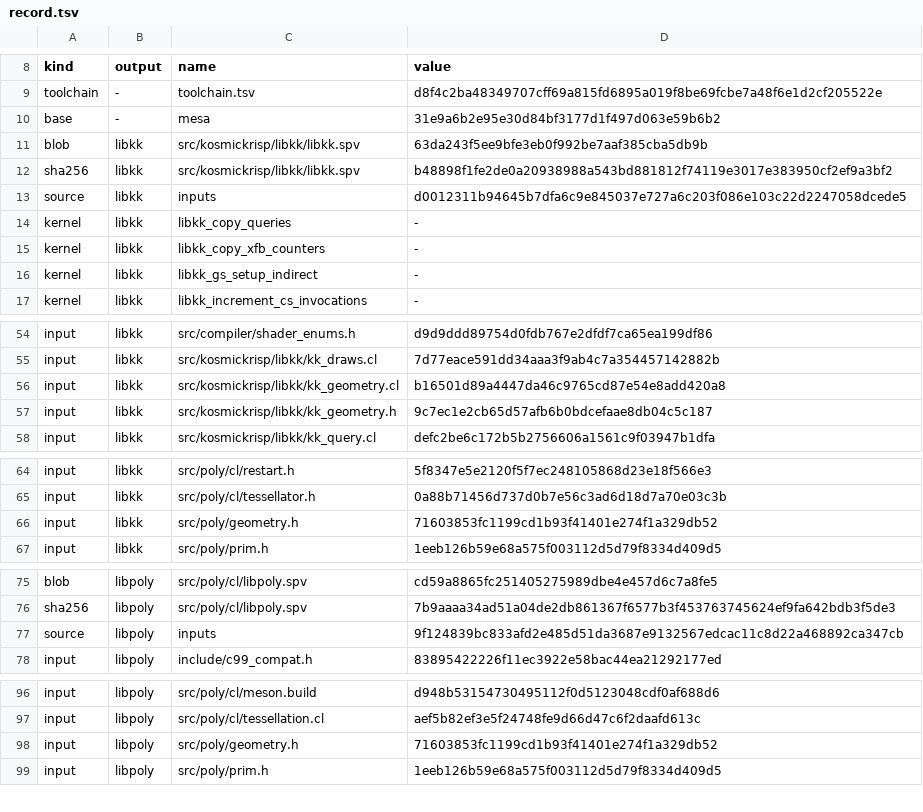
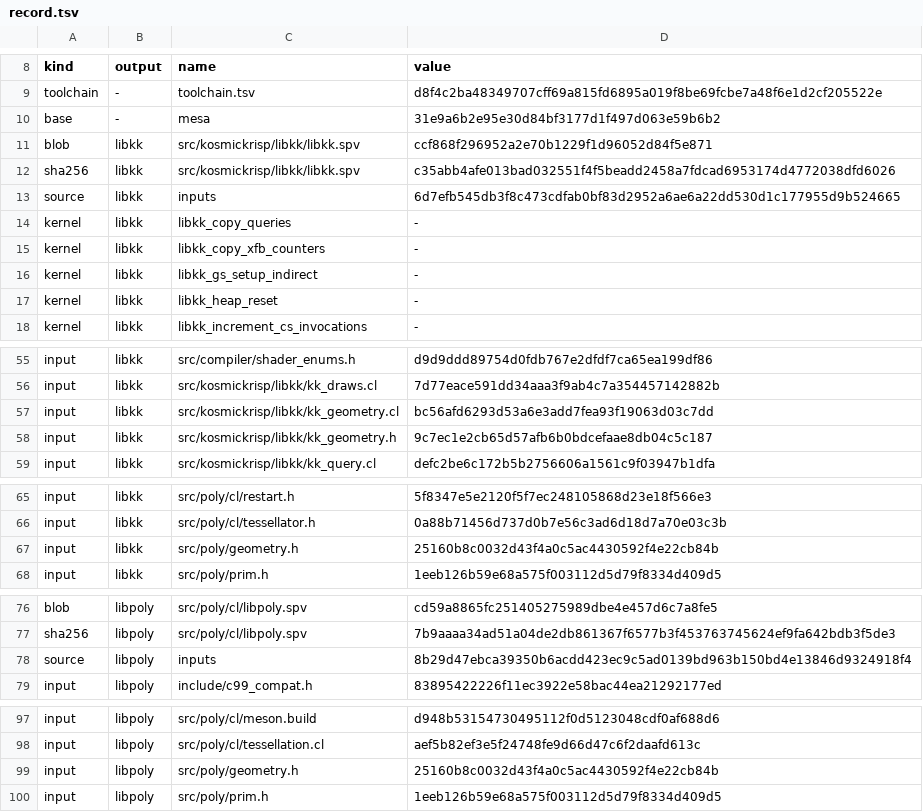
Before and after one commit to 1972nollus/Kernarium, a TSV file: dependencies/kosmickrisp-spirv/record.tsv, drawn as a sheet; only a part is shown, gaps mark what is left out.

```diff
--- a/dependencies/kosmickrisp-spirv/record.tsv
+++ b/dependencies/kosmickrisp-spirv/record.tsv
@@ -10,5 +10,5 @@ toolchain	-	toolchain.tsv	d8f4c2ba48349707cff69a815fd6895a019f8be69fcbe7a48f6e1d
 base	-	mesa	31e9a6b2e95e30d84bf3177d1f497d063e59b6b2
-blob	libkk	src/kosmickrisp/libkk/libkk.spv	63da243f5ee9bfe3eb0f992be7aaf385cba5db9b
-sha256	libkk	src/kosmickrisp/libkk/libkk.spv	b48898f1fe2de0a20938988a543bd881812f74119e3017e383950cf2ef9a3bf2
-source	libkk	inputs	d0012311b94645b7dfa6c9e845037e727a6c203f086e103c22d2247058dcede5
+blob	libkk	src/kosmickrisp/libkk/libkk.spv	ccf868f296952a2e70b1229f1d96052d84f5e871
+sha256	libkk	src/kosmickrisp/libkk/libkk.spv	c35abb4afe013bad032551f4f5beadd2458a7fdcad6953174d4772038dfd6026
+source	libkk	inputs	6d7efb545db3f8c473cdfab0bf83d2952a6ae6a22dd530d1c177955d9b524665
 kernel	libkk	libkk_copy_queries	-
@@ -16,2 +16,3 @@ kernel	libkk	libkk_copy_xfb_counters	-
 kernel	libkk	libkk_gs_setup_indirect	-
+kernel	libkk	libkk_heap_reset	-
 kernel	libkk	libkk_increment_cs_invocations	-
@@ -55,3 +56,3 @@ input	libkk	src/compiler/shader_enums.h	d9d9ddd89754d0fdb767e2dfdf7ca65ea199df86
 input	libkk	src/kosmickrisp/libkk/kk_draws.cl	7d77eace591dd34aaa3f9ab4c7a354457142882b
-input	libkk	src/kosmickrisp/libkk/kk_geometry.cl	b16501d89a4447da46c9765cd87e54e8add420a8
+input	libkk	src/kosmickrisp/libkk/kk_geometry.cl	bc56afd6293d53a6e3add7fea93f19063d03c7dd
 input	libkk	src/kosmickrisp/libkk/kk_geometry.h	9c7ec1e2cb65d57afb6b0bdcefaae8db04c5c187
@@ -65,3 +66,3 @@ input	libkk	src/poly/cl/restart.h	5f8347e5e2120f5f7ec248105868d23e18f566e3
 input	libkk	src/poly/cl/tessellator.h	0a88b71456d737d0b7e56c3ad6d18d7a70e03c3b
-input	libkk	src/poly/geometry.h	71603853fc1199cd1b93f41401e274f1a329db52
+input	libkk	src/poly/geometry.h	25160b8c0032d43f4a0c5ac4430592f4e22cb84b
 input	libkk	src/poly/prim.h	1eeb126b59e68a575f003112d5d79f8334d409d5
@@ -76,3 +77,3 @@ blob	libpoly	src/poly/cl/libpoly.spv	cd59a8865fc251405275989dbe4e457d6c7a8fe5
 sha256	libpoly	src/poly/cl/libpoly.spv	7b9aaaa34ad51a04de2db861367f6577b3f453763745624ef9fa642bdb3f5de3
-source	libpoly	inputs	9f124839bc833afd2e485d51da3687e9132567edcac11c8d22a468892ca347cb
+source	libpoly	inputs	8b29d47ebca39350b6acdd423ec9c5ad0139bd963b150bd4e13846d9324918f4
 input	libpoly	include/c99_compat.h	83895422226f11ec3922e58bac44ea21292177ed
@@ -97,3 +98,3 @@ input	libpoly	src/poly/cl/meson.build	d948b53154730495112f0d5123048cdf0af688d6
 input	libpoly	src/poly/cl/tessellation.cl	aef5b82ef3e5f24748fe9d66d47c6f2daafd613c
-input	libpoly	src/poly/geometry.h	71603853fc1199cd1b93f41401e274f1a329db52
+input	libpoly	src/poly/geometry.h	25160b8c0032d43f4a0c5ac4430592f4e22cb84b
 input	libpoly	src/poly/prim.h	1eeb126b59e68a575f003112d5d79f8334d409d5
```
Also changed, not shown: dependencies/patches/mesa/series.tsv, 9 other files.
